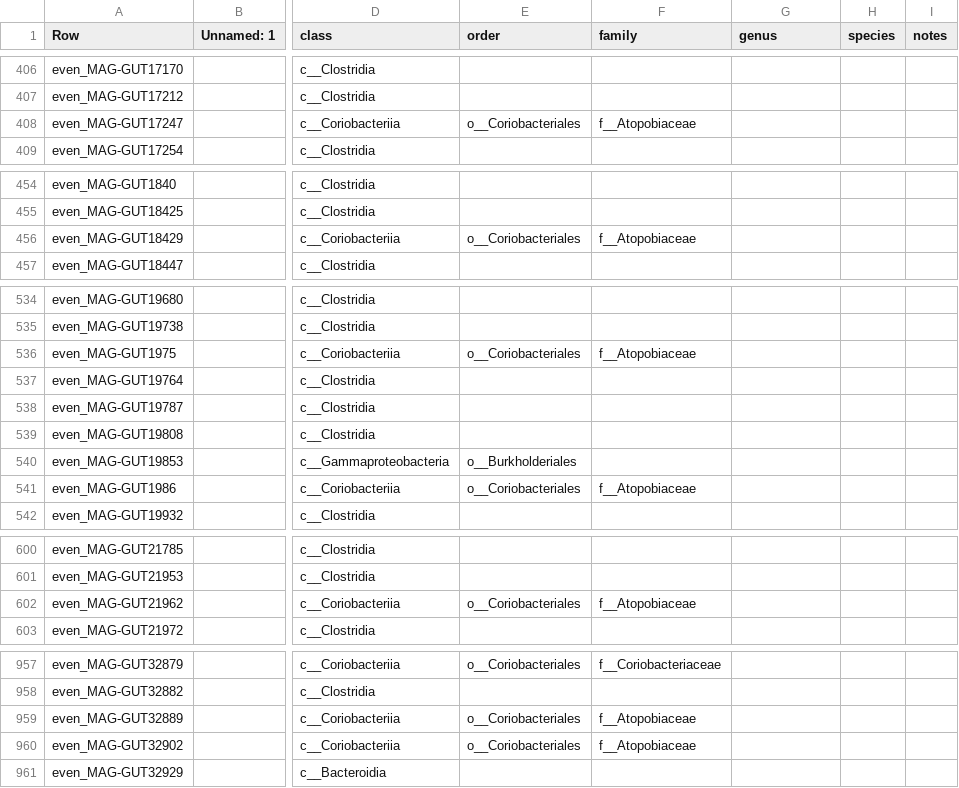
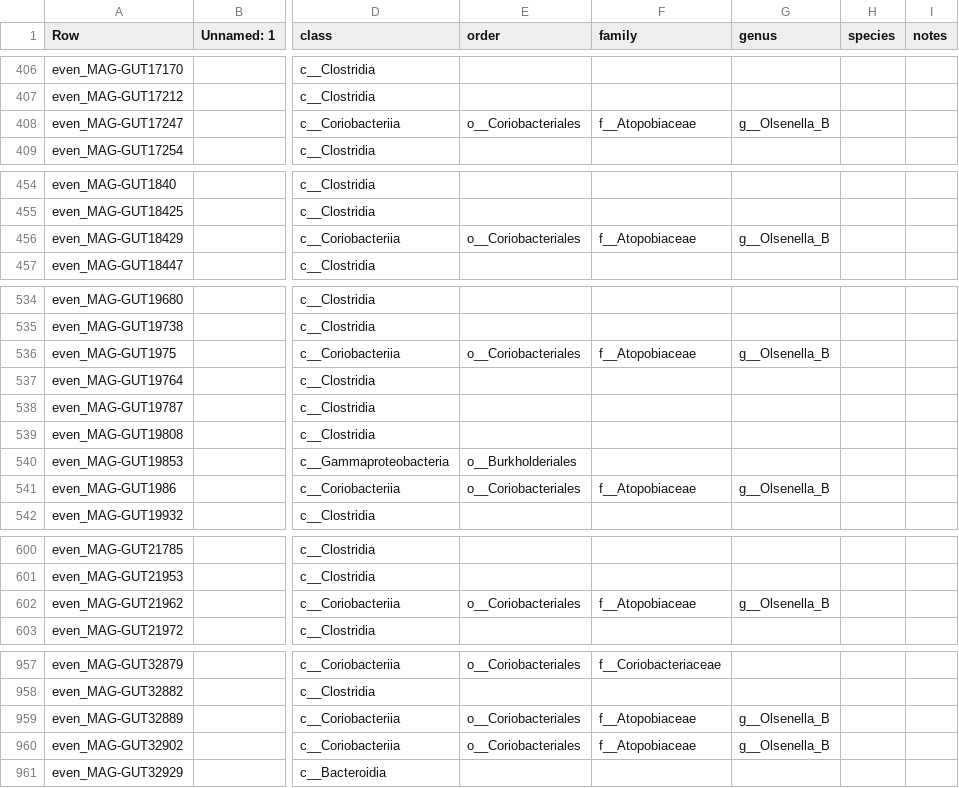
Before and after one commit to wxli0/MT-MAG, a CSV file: outputs-HGR-r202/HGR-prediction-full-path.csv, drawn as a sheet; only a part is shown, gaps mark what is left out; the diff covers the shown part only; the diff names each change by its address in the sheet, - before the commit and + after, or states it on an @@ line.

Commit message:
updated outputs

```diff
--- a/outputs-HGR-r202/HGR-prediction-full-path.csv
+++ b/outputs-HGR-r202/HGR-prediction-full-path.csv
-G408 (genus): (empty)
+G408 (genus): g__Olsenella_B
-G456 (genus): (empty)
+G456 (genus): g__Olsenella_B
-G536 (genus): (empty)
+G536 (genus): g__Olsenella_B
-G541 (genus): (empty)
+G541 (genus): g__Olsenella_B
-G602 (genus): (empty)
+G602 (genus): g__Olsenella_B
-G959:G960 (genus): (empty)
+G959:G960 (genus): g__Olsenella_B
```
Also changed, not shown: 6 edited cells elsewhere in this file, 6 other files.
